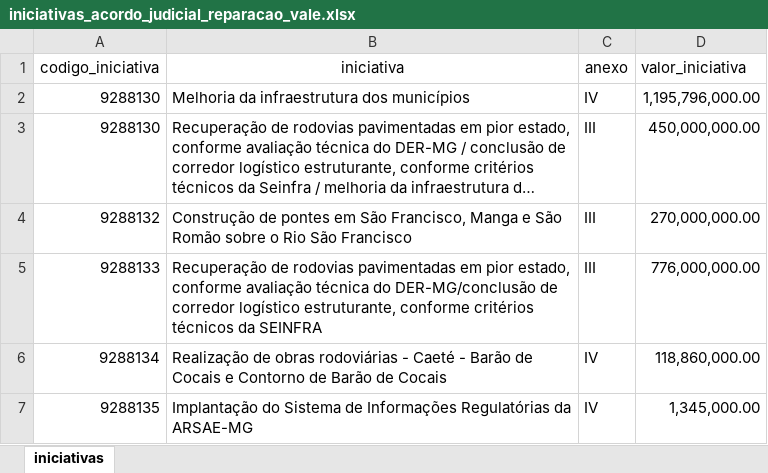
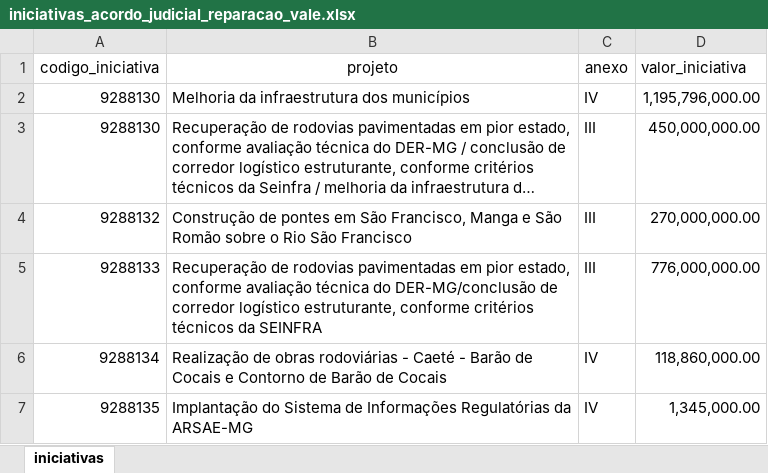
Before and after one commit to transparencia-mg/acordo-judicial-reparacao-vale-iniciativas, an Excel workbook: upload/iniciativas_acordo_judicial_reparacao_vale.xlsx, sheet iniciativas, drawn as a sheet; only a part is shown; long unchanged cells end in …; values as stored, in another font and other column widths than the file's, no borders; the diff names each change by its address in the sheet, - before the commit and + after, or states it on an @@ line.

Commit message:
Revert "altera nomenclatura da planilha xls"
This reverts commit b27f97feb2086cbdeacb165236dab044f90639d3.

```diff
--- a/upload/iniciativas_acordo_judicial_reparacao_vale.xlsx (sheet iniciativas)
+++ b/upload/iniciativas_acordo_judicial_reparacao_vale.xlsx (sheet iniciativas)
-B1: iniciativa
+B1: projeto
```
